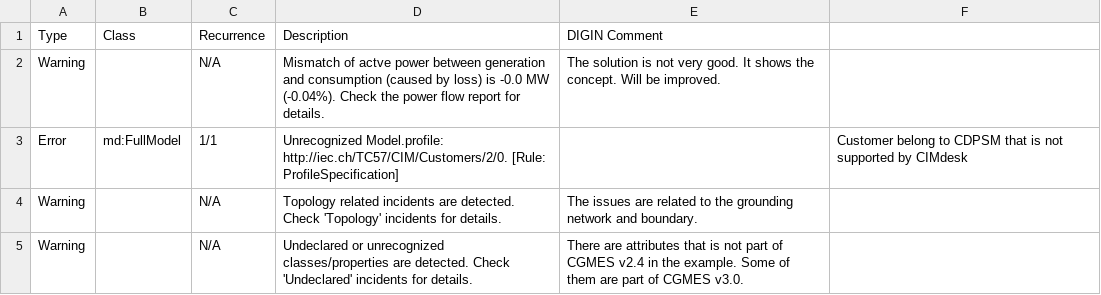
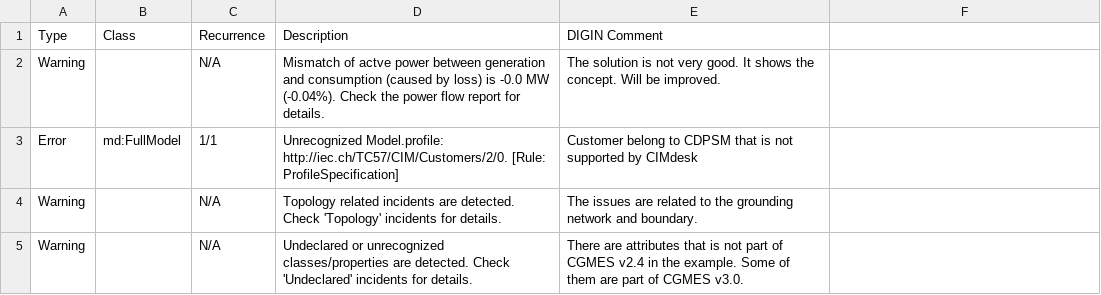
Before and after one commit to 3lbits/CIM4NoUtility, a CSV file: DIGIN10/Validation/CIMdeskValidation.csv, drawn as a sheet; only a part is shown; the diff names each change by its address in the sheet, - before the commit and + after, or states it on an @@ line.

```diff
--- a/DIGIN10/Validation/CIMdeskValidation.csv
+++ b/DIGIN10/Validation/CIMdeskValidation.csv
-E3: (empty)
+E3: Customer belong to CDPSM that is not supported by CIMdesk
-F3: Customer belong to CDPSM that is not supported by CIMdesk
+F3: (empty)
```
Also changed, not shown: 5 other files.
